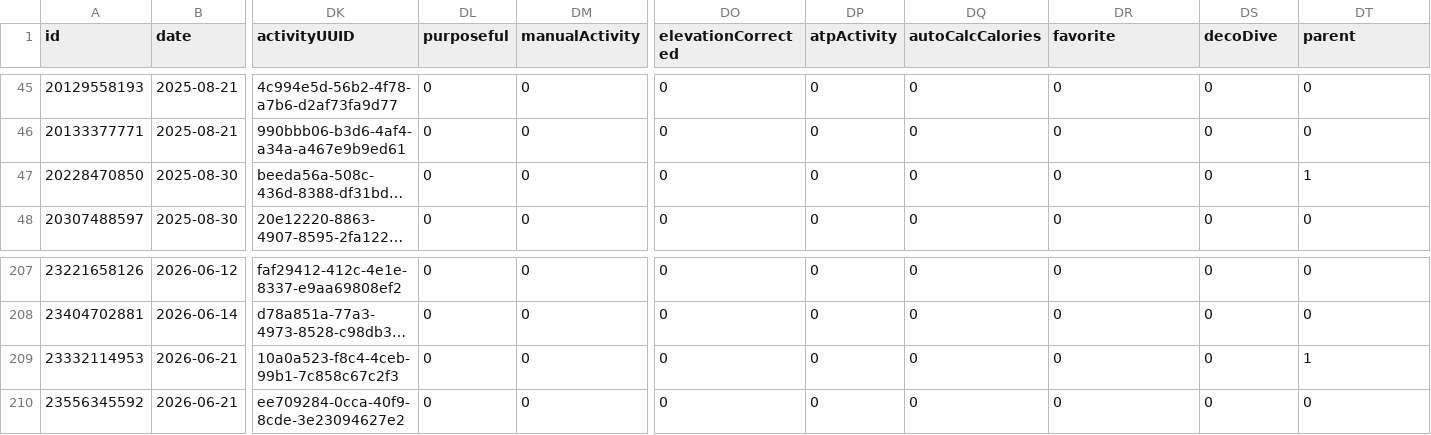
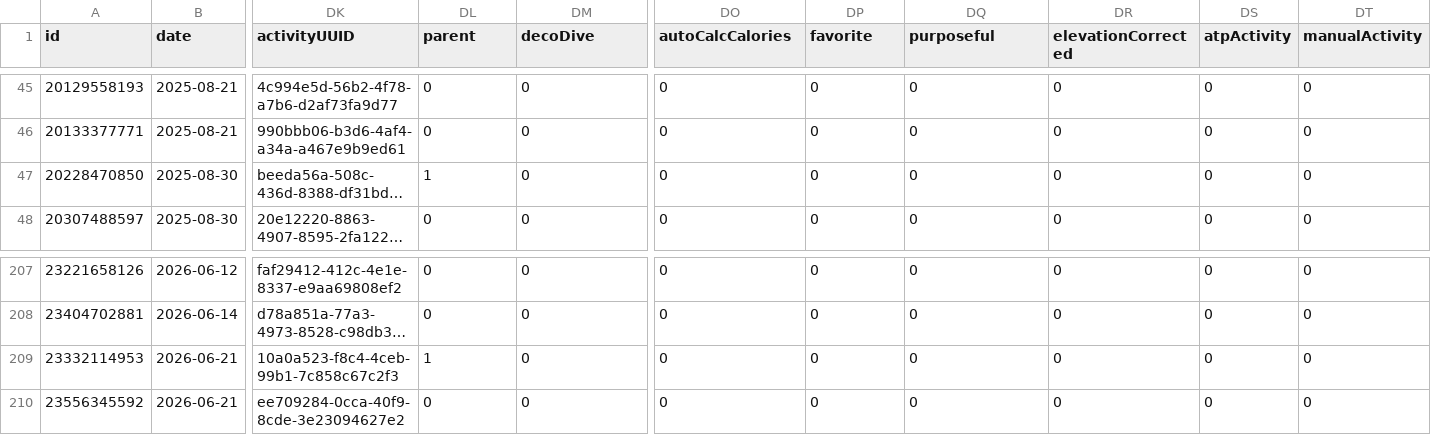
Before and after one commit to nicolasmahut-ui/garmin-data-frere, a CSV file: activites.csv, drawn as a sheet; only a part is shown, gaps mark what is left out; long unchanged cells end in …; the diff names each change by its address in the sheet, - before the commit and + after, or states it on an @@ line.

Commit message:
activites 2026-08-09 06:00

```diff
--- a/activites.csv
+++ b/activites.csv
-DL1: purposeful
+DL1: parent
-DM1: manualActivity
+DM1: decoDive
-DO1: elevationCorrected
+DO1: autoCalcCalories
-DP1: atpActivity
+DP1: favorite
-DQ1: autoCalcCalories
+DQ1: purposeful
-DR1: favorite
+DR1: elevationCorrected
-DS1: decoDive
+DS1: atpActivity
-DT1: parent
+DT1: manualActivity
-DL47 (parent): 0
+DL47 (parent): 1
-DT47 (manualActivity): 1
+DT47 (manualActivity): 0
-DL209 (parent): 0
+DL209 (parent): 1
-DT209 (manualActivity): 1
+DT209 (manualActivity): 0
```
